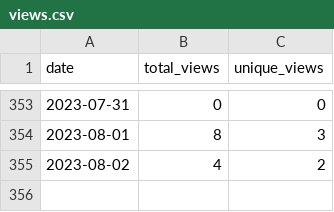
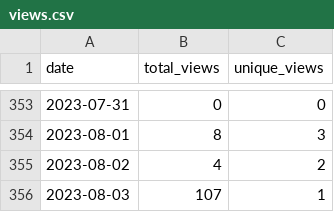
Before and after one commit to wumphlett/COMP-4300, a CSV file: .traffic/views.csv, drawn as a sheet; only a part is shown, gaps mark what is left out.

Commit message:
Updating repository traffic

```diff
--- a/.traffic/views.csv
+++ b/.traffic/views.csv
@@ -355 +355,2 @@ date,total_views,unique_views
 2023-08-02,4,2
+2023-08-03,107,1
```
Also changed, not shown: .traffic/clones.csv, 3 other files.
